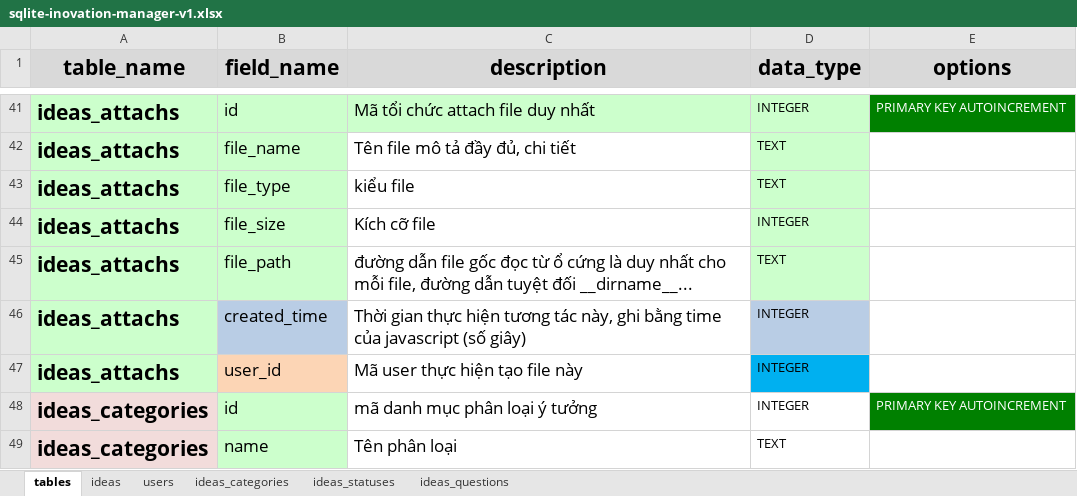
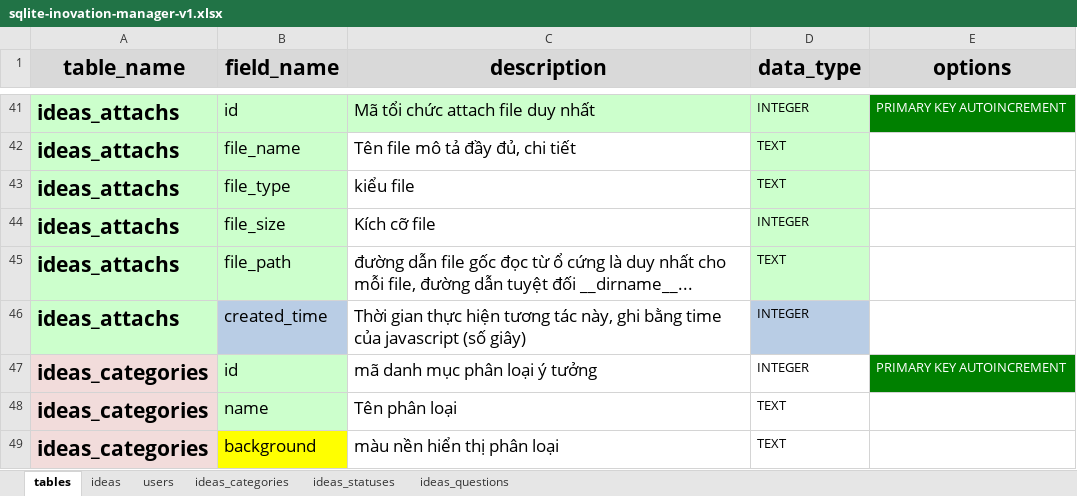
Before and after one commit to nvdinh185/dinh-inovation, an Excel workbook: db/excel/sqlite-inovation-manager-v1.xlsx, sheet tables, drawn as a sheet; only a part is shown, gaps mark what is left out; the shorter side is filled out with more unchanged rows; values as stored, in another font and other column widths than the file's, no borders; the diff names each change by its address in the sheet, - before the commit and + after, or states it on an @@ line.

Commit message:
edit for delete idea

```diff
--- a/db/excel/sqlite-inovation-manager-v1.xlsx (sheet tables)
+++ b/db/excel/sqlite-inovation-manager-v1.xlsx (sheet tables)
-row 47: ideas_attachs | user_id | Mã user thực hiện tạo file này | INTEGER
```
Also changed, not shown: 9 other files.
